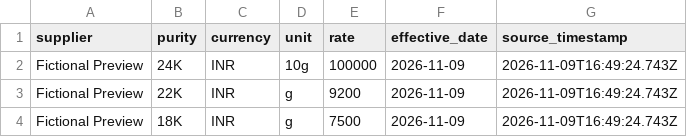
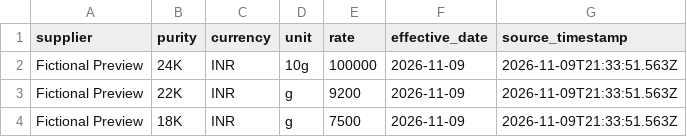
Before and after one commit to manetejas00/jewelry, a CSV file: samples/gold-rates-example.csv, drawn as a sheet.

```diff
--- a/samples/gold-rates-example.csv
+++ b/samples/gold-rates-example.csv
@@ -1,4 +1,4 @@
 supplier,purity,currency,unit,rate,effective_date,source_timestamp
-Fictional Preview,24K,INR,10g,100000,2026-11-09,2026-11-09T16:49:24.743Z
-Fictional Preview,22K,INR,g,9200,2026-11-09,2026-11-09T16:49:24.743Z
-Fictional Preview,18K,INR,g,7500,2026-11-09,2026-11-09T16:49:24.743Z
+Fictional Preview,24K,INR,10g,100000,2026-11-09,2026-11-09T21:33:51.563Z
+Fictional Preview,22K,INR,g,9200,2026-11-09,2026-11-09T21:33:51.563Z
+Fictional Preview,18K,INR,g,7500,2026-11-09,2026-11-09T21:33:51.563Z
```
Also changed, not shown: samples/products-example.csv, 9 other files.
